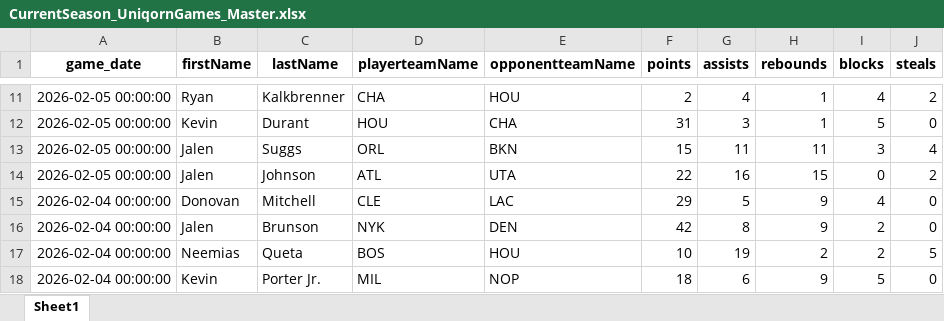
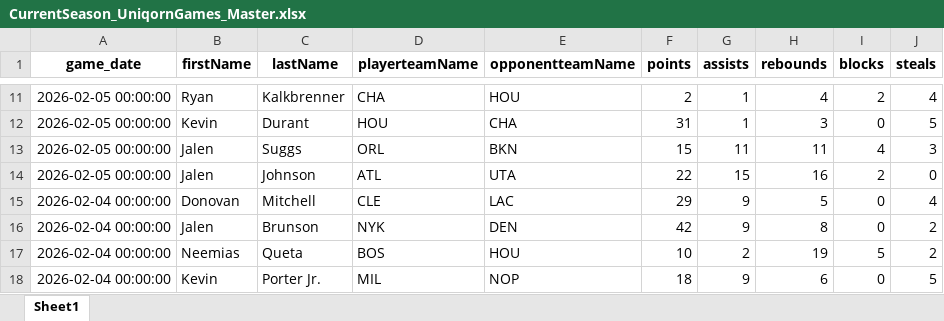
Before and after one commit to dpg326/uniqorn, an Excel workbook: CurrentSeason_UniqornGames_Master.xlsx, sheet Sheet1, drawn as a sheet; only a part is shown, gaps mark what is left out; values as stored, in another font and other column widths than the file's, no borders; the diff covers the shown part only; the diff names each change by its address in the sheet, - before the commit and + after, or states it on an @@ line.

Commit message:
Complete stat order overhaul: PTS/REB/AST/STL/BLK throughout entire system
- Regenerated master database with new bucket structure (points, rebounds, assists, steals, blocks)
- Updated all Python backend files to generate stats in new order
- Fixed fast_daily_pipeline.py to parse stats correctly
- Updated all frontend components to display stats in correct order
- Fixed bucket search API to construct bucket_key in new order
- Reordered sliders in bucket search page
- Updated GameCard, RecentGameCard, and UltimateChartCard components
- All stat displays now consistent: PTS/REB/AST/STL/BLK

```diff
--- a/CurrentSeason_UniqornGames_Master.xlsx (sheet Sheet1)
+++ b/CurrentSeason_UniqornGames_Master.xlsx (sheet Sheet1)
-G11 (assists): 4
+G11 (assists): 1
-H11 (rebounds): 1
+H11 (rebounds): 4
-I11 (blocks): 4
+I11 (blocks): 2
-J11 (steals): 2
+J11 (steals): 4
-G12 (assists): 3
+G12 (assists): 1
-H12 (rebounds): 1
+H12 (rebounds): 3
-I12 (blocks): 5
+I12 (blocks): 0
-J12 (steals): 0
+J12 (steals): 5
-I13 (blocks): 3
+I13 (blocks): 4
-J13 (steals): 4
+J13 (steals): 3
-G14 (assists): 16
+G14 (assists): 15
-H14 (rebounds): 15
+H14 (rebounds): 16
-I14 (blocks): 0
+I14 (blocks): 2
-J14 (steals): 2
+J14 (steals): 0
-G15 (assists): 5
+G15 (assists): 9
-H15 (rebounds): 9
+H15 (rebounds): 5
-I15 (blocks): 4
+I15 (blocks): 0
-J15 (steals): 0
+J15 (steals): 4
-G16 (assists): 8
+G16 (assists): 9
-H16 (rebounds): 9
+H16 (rebounds): 8
-I16 (blocks): 2
+I16 (blocks): 0
-J16 (steals): 0
+J16 (steals): 2
-G17 (assists): 19
+G17 (assists): 2
-H17 (rebounds): 2
+H17 (rebounds): 19
-I17 (blocks): 2
+I17 (blocks): 5
-J17 (steals): 5
+J17 (steals): 2
-G18 (assists): 6
+G18 (assists): 9
-H18 (rebounds): 9
+H18 (rebounds): 6
-I18 (blocks): 5
+I18 (blocks): 0
-J18 (steals): 0
+J18 (steals): 5
```
Also changed, not shown: 764 edited cells elsewhere in this sheet, Previous_Ultimate_Uniqorn_Games_Master.xlsx, Ultimate_Uniqorn_Games_Master.xlsx, 16 other files.
